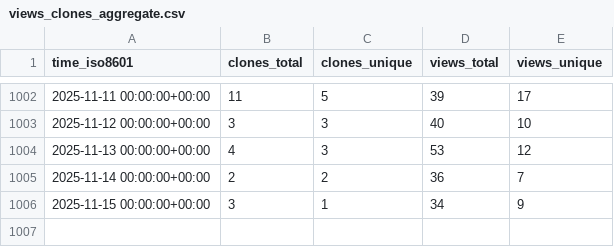
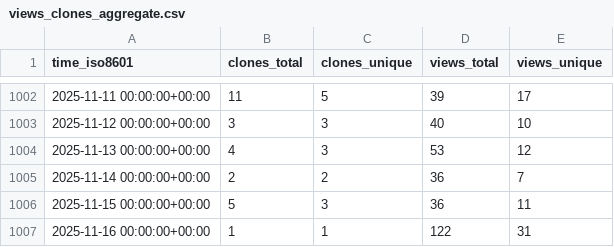
Before and after one commit to mariasfiraiala/SO-exam, a CSV file: mariasfiraiala/SO-exam/ghrs-data/views_clones_aggregate.csv, drawn as a sheet; only a part is shown, gaps mark what is left out.

```diff
--- a/mariasfiraiala/SO-exam/ghrs-data/views_clones_aggregate.csv
+++ b/mariasfiraiala/SO-exam/ghrs-data/views_clones_aggregate.csv
@@ -1005,2 +1005,3 @@ time_iso8601,clones_total,clones_unique,views_total,views_unique
 2025-11-14 00:00:00+00:00,2,2,36,7
-2025-11-15 00:00:00+00:00,3,1,34,9
+2025-11-15 00:00:00+00:00,5,3,36,11
+2025-11-16 00:00:00+00:00,1,1,122,31
```
Also changed, not shown: 1 other file.
